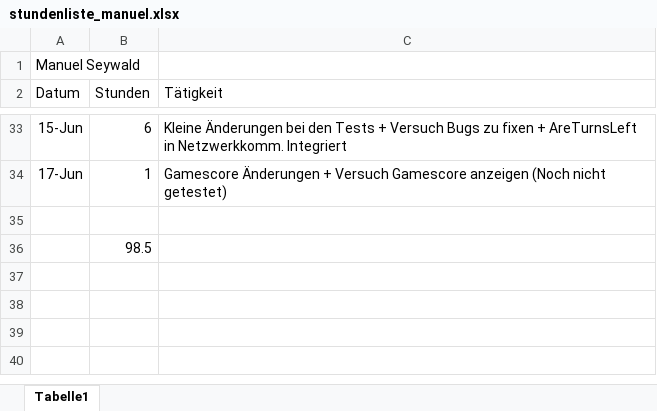
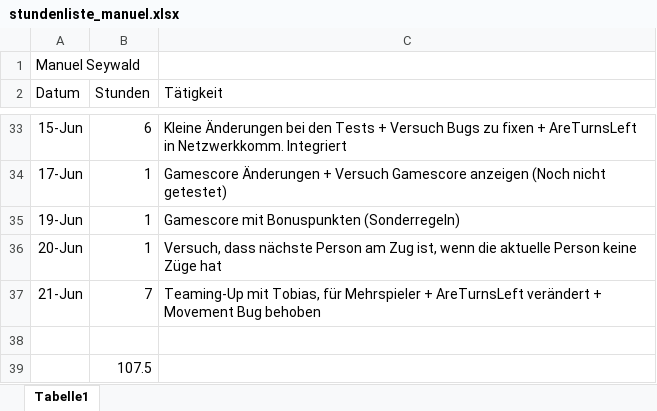
Before and after one commit to mamen/se2blokus, an Excel workbook: Docs/stundenliste_manuel.xlsx, sheet Tabelle1, drawn as a sheet; only a part is shown, gaps mark what is left out; values as stored, in another font and other column widths than the file's, no borders; addresses are those after the commit; the diff names each change by its address in the sheet, - before the commit and + after, or states it on an @@ line.

Commit message:
Stundenliste

```diff
--- a/Docs/stundenliste_manuel.xlsx (sheet Tabelle1)
+++ b/Docs/stundenliste_manuel.xlsx (sheet Tabelle1)
+row 35: 19-Jun | 1 | Gamescore mit Bonuspunkten (Sonderregeln)
+row 36: 20-Jun | 1 | Versuch, dass nächste Person am Zug ist, wenn die aktuelle Person keine Züge hat
+row 37: 21-Jun | 7 | Teaming-Up mit Tobias, für Mehrspieler + AreTurnsLeft verändert + Movement Bug behoben
-B39 (Stunden): 98.5
+B39 (Stunden): 107.5
```
